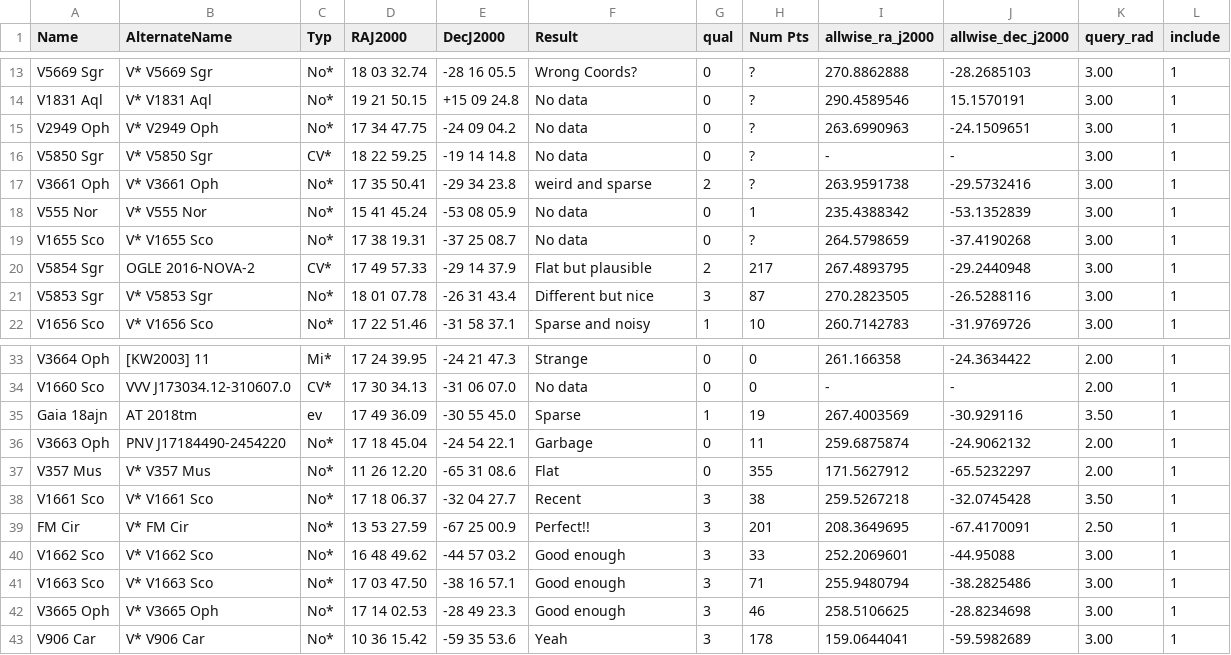
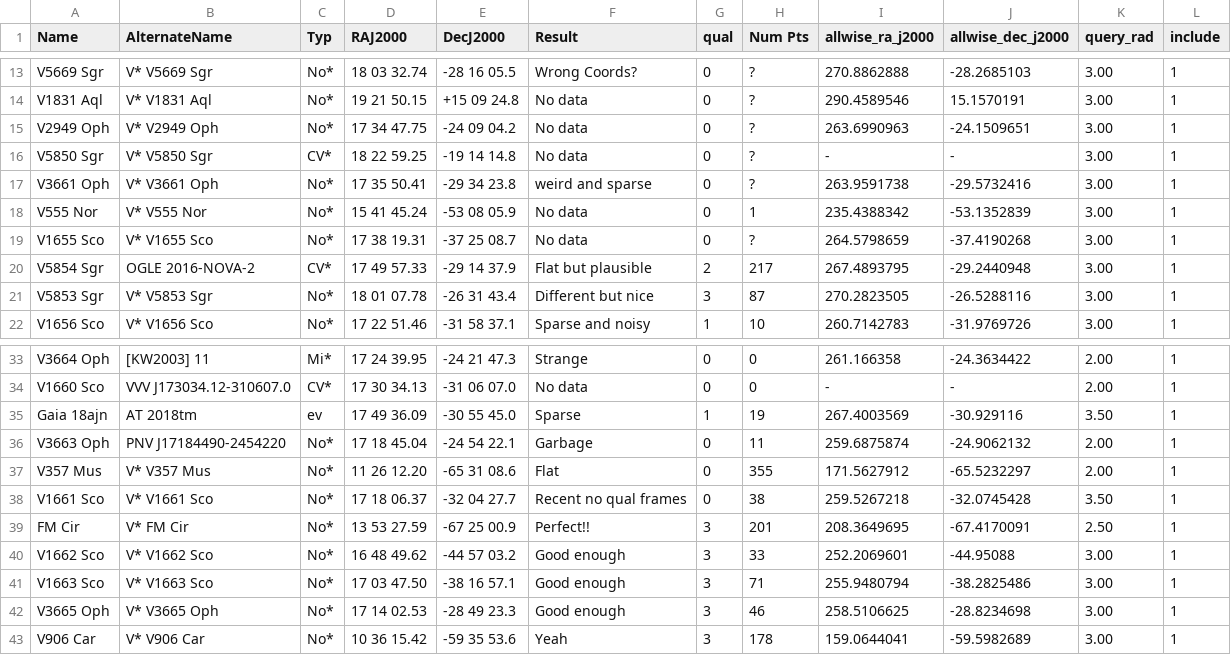
Before and after one commit to matteopaz/WISE, a CSV file: object_spreadsheets/nova.csv, drawn as a sheet; only a part is shown, gaps mark what is left out.

```diff
--- a/object_spreadsheets/nova.csv
+++ b/object_spreadsheets/nova.csv
@@ -16,3 +16,3 @@ V2949 Oph,V* V2949 Oph,No*,17 34 47.75,-24 09 04.2,No data,0,?,263.6990963,-24.1
 V5850 Sgr,V* V5850 Sgr,CV*,18 22 59.25,-19 14 14.8,No data,0,?,-,-,3.00,1
-V3661 Oph,V* V3661 Oph,No*,17 35 50.41,-29 34 23.8,weird and sparse,2,?,263.9591738,-29.5732416,3.00,1
+V3661 Oph,V* V3661 Oph,No*,17 35 50.41,-29 34 23.8,weird and sparse,0,?,263.9591738,-29.5732416,3.00,1
 V555 Nor,V* V555 Nor,No*,15 41 45.24,-53 08 05.9,No data,0,1,235.4388342,-53.1352839,3.00,1
@@ -37,3 +37,3 @@ V3663 Oph,PNV J17184490-2454220,No*,17 18 45.04,-24 54 22.1,Garbage,0,11,259.687
 V357 Mus,V* V357 Mus,No*,11 26 12.20,-65 31 08.6,Flat,0,355,171.5627912,-65.5232297,2.00,1
-V1661 Sco,V* V1661 Sco,No*,17 18 06.37,-32 04 27.7,Recent,3,38,259.5267218,-32.0745428,3.50,1
+V1661 Sco,V* V1661 Sco,No*,17 18 06.37,-32 04 27.7,Recent no qual frames,0,38,259.5267218,-32.0745428,3.50,1
 FM Cir,V* FM Cir,No*,13 53 27.59,-67 25 00.9,Perfect!!,3,201,208.3649695,-67.4170091,2.50,1
```
Also changed, not shown: object_spreadsheets/null.csv, 27 other files.
